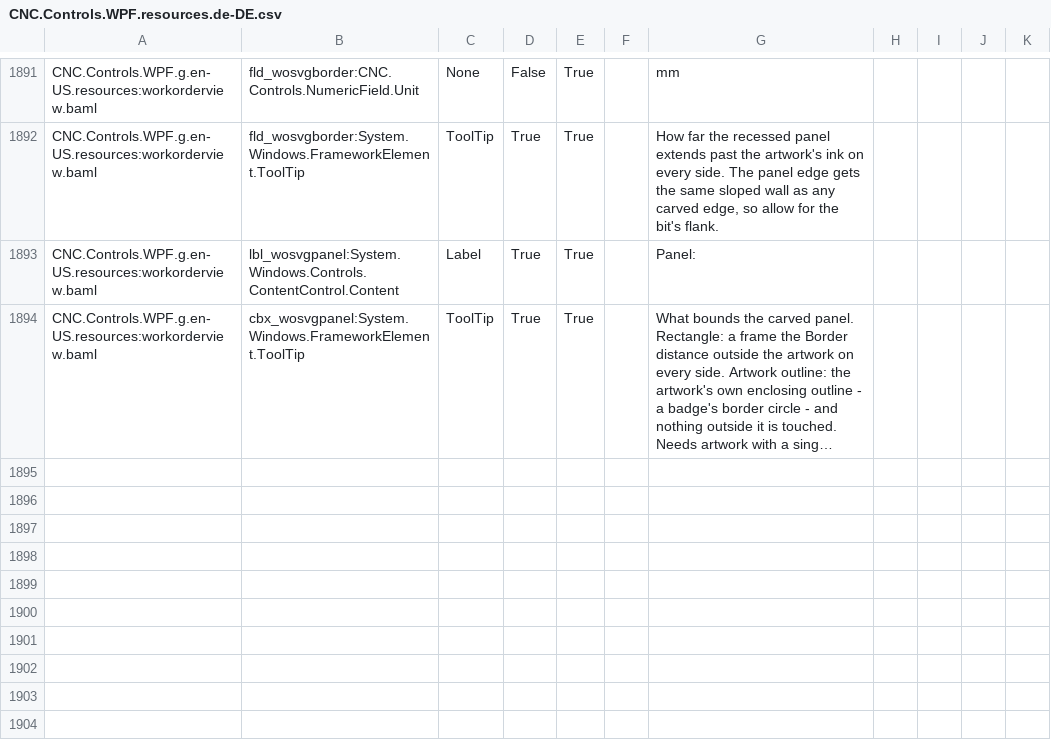
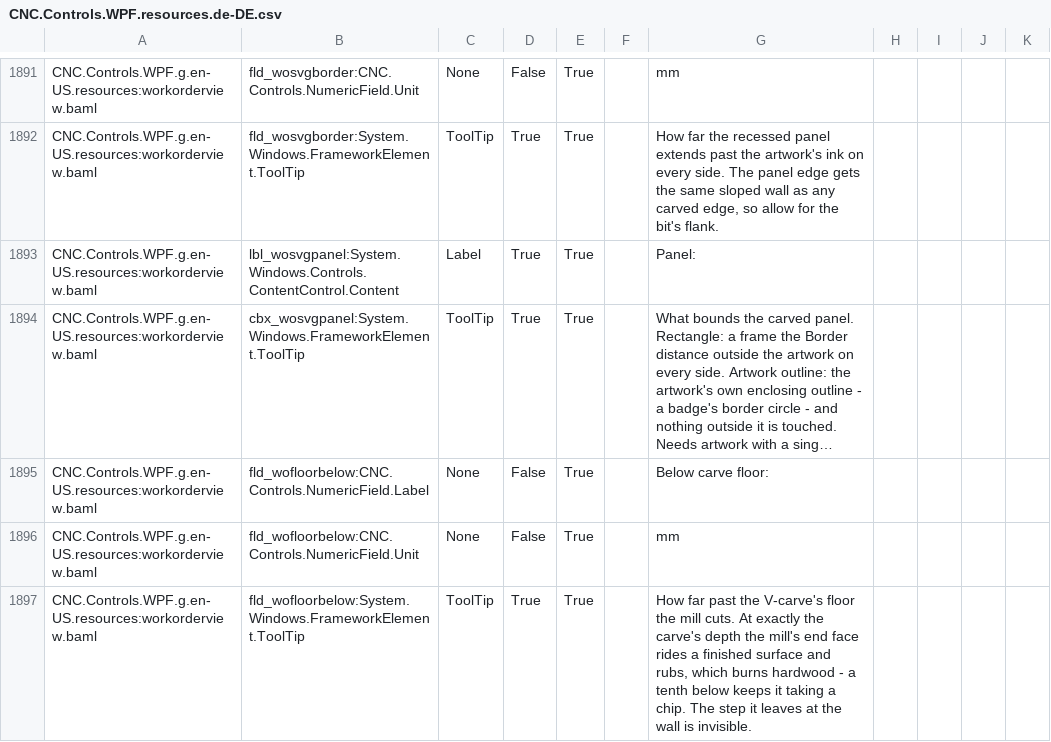
Before and after one commit to ioSenderV2/ioSender, a CSV file: Locale/de-DE/csv/CNC.Controls.WPF.resources.de-DE.csv, drawn as a sheet; only a part is shown, gaps mark what is left out; long unchanged cells end in …; the diff names each change by its address in the sheet, - before the commit and + after, or states it on an @@ line.

```diff
--- a/Locale/de-DE/csv/CNC.Controls.WPF.resources.de-DE.csv
+++ b/Locale/de-DE/csv/CNC.Controls.WPF.resources.de-DE.csv
+row 1895: CNC.Controls.WPF.g.en-US.resources:workorderview.baml | fld_wofloorbelow:CNC.Controls.NumericField.Label | None | False | True |  | Below carve floor:
+row 1896: CNC.Controls.WPF.g.en-US.resources:workorderview.baml | fld_wofloorbelow:CNC.Controls.NumericField.Unit | None | False | True |  | mm
+row 1897: CNC.Controls.WPF.g.en-US.resources:workorderview.baml | fld_wofloorbelow:System.Windows.FrameworkElement.ToolTip | ToolTip | True | True |  | How far past the V-carve's floor the mill cuts. At exactly the carve's depth the mill's end face rides a finished surface and rubs, which burns hardwood - a tenth below keeps it taking a chip. The step it leaves at the wall is invisible.
```
Also changed, not shown: Locale/en-US/csv/CNC.Controls.WPF.resources.en-US.csv, Locale/hu-HU/csv/CNC.Controls.WPF.resources.hu-HU.csv, 8 other files.
